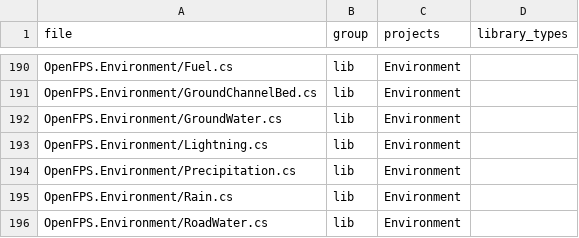
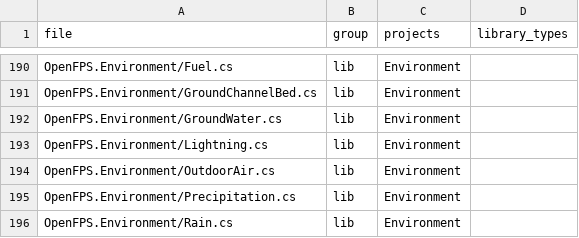
Before and after one commit to churst90/open-fps, a TSV file: OpenFPS.Tests/LibraryBoundary/files.tsv, drawn as a sheet; only a part is shown, gaps mark what is left out; the shorter side is filled out with more unchanged rows; the diff names each change by its address in the sheet, - before the commit and + after, or states it on an @@ line.

```diff
--- a/OpenFPS.Tests/LibraryBoundary/files.tsv
+++ b/OpenFPS.Tests/LibraryBoundary/files.tsv
+row 194: OpenFPS.Environment/OutdoorAir.cs | lib | Environment
```
Also changed, not shown: OpenFPS.Tests/EnginePackages/files.tsv, 14 other files.
